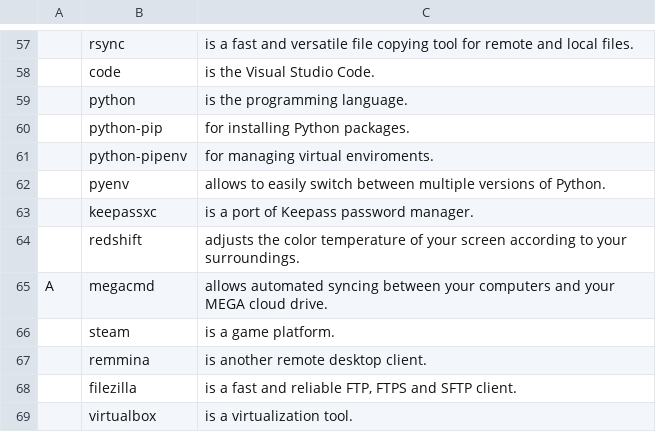
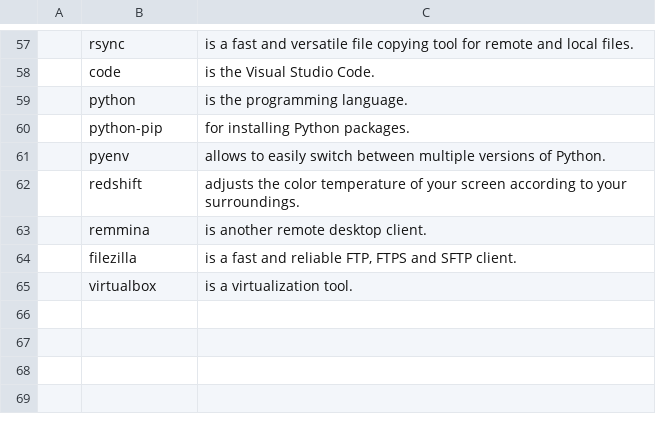
Before and after one commit to wronaq/auto-arch, a CSV file: progs.csv, drawn as a sheet; only a part is shown, gaps mark what is left out; the diff names each change by its address in the sheet, - before the commit and + after, or states it on an @@ line.

Commit message:
Update progs.csv

```diff
--- a/progs.csv
+++ b/progs.csv
-row 61:  | python-pipenv | for managing virtual enviroments.
-row 63:  | keepassxc | is a port of Keepass password manager.
-row 65: A | megacmd | allows automated syncing between your computers and your MEGA cloud drive.
-row 66:  | steam | is a game platform.
```
